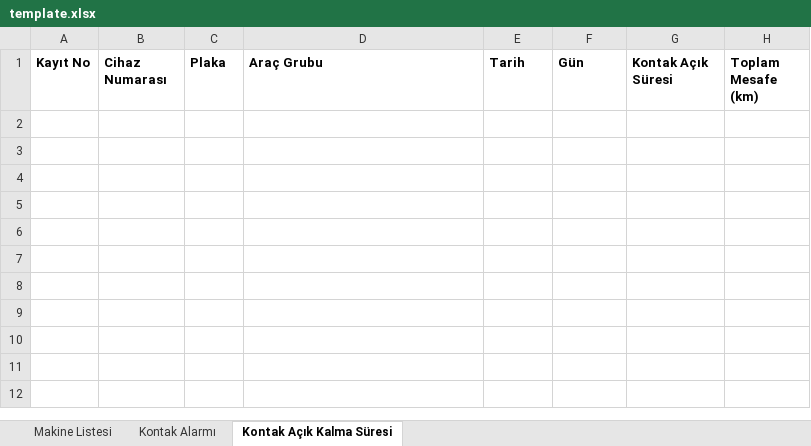
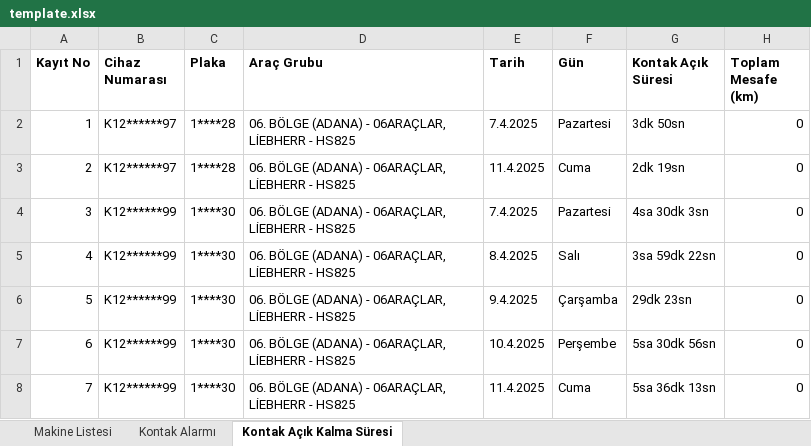
Before and after one commit to emybio/merge_tables, an Excel workbook: template.xlsx, sheet Kontak Açık Kalma Süresi, drawn as a sheet; values as stored, in another font and other column widths than the file's, no borders; the diff names each change by its address in the sheet, - before the commit and + after, or states it on an @@ line.

```diff
--- a/template.xlsx (sheet Kontak Açık Kalma Süresi)
+++ b/template.xlsx (sheet Kontak Açık Kalma Süresi)
+row 2: 1 | K12******97 | 1****28 | 06. BÖLGE (ADANA) - 06ARAÇLAR, LİEBHERR - HS825 | 7.4.2025 | Pazartesi | 3dk 50sn | 0
+row 3: 2 | K12******97 | 1****28 | 06. BÖLGE (ADANA) - 06ARAÇLAR, LİEBHERR - HS825 | 11.4.2025 | Cuma | 2dk 19sn | 0
+row 4: 3 | K12******99 | 1****30 | 06. BÖLGE (ADANA) - 06ARAÇLAR, LİEBHERR - HS825 | 7.4.2025 | Pazartesi | 4sa 30dk 3sn | 0
+row 5: 4 | K12******99 | 1****30 | 06. BÖLGE (ADANA) - 06ARAÇLAR, LİEBHERR - HS825 | 8.4.2025 | Salı | 3sa 59dk 22sn | 0
+row 6: 5 | K12******99 | 1****30 | 06. BÖLGE (ADANA) - 06ARAÇLAR, LİEBHERR - HS825 | 9.4.2025 | Çarşamba | 29dk 23sn | 0
+row 7: 6 | K12******99 | 1****30 | 06. BÖLGE (ADANA) - 06ARAÇLAR, LİEBHERR - HS825 | 10.4.2025 | Perşembe | 5sa 30dk 56sn | 0
+row 8: 7 | K12******99 | 1****30 | 06. BÖLGE (ADANA) - 06ARAÇLAR, LİEBHERR - HS825 | 11.4.2025 | Cuma | 5sa 36dk 13sn | 0
```
Also changed, not shown: sheet Kontak Alarmı.
